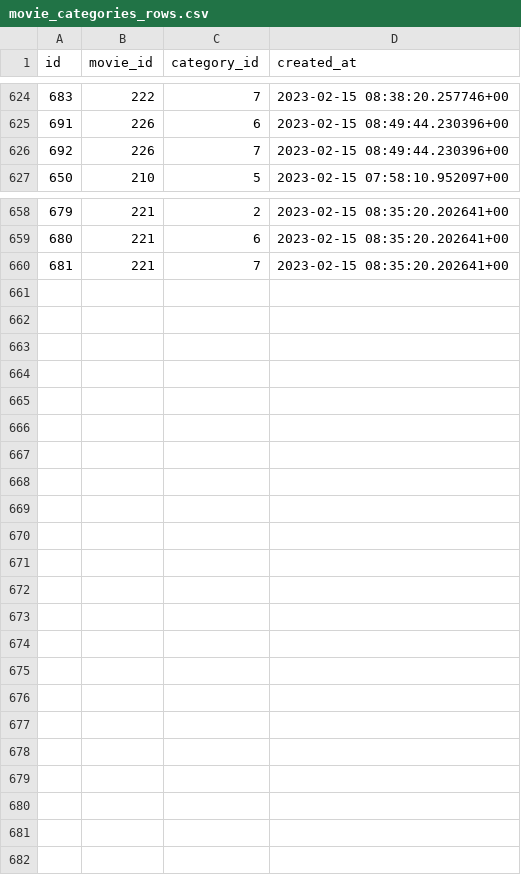
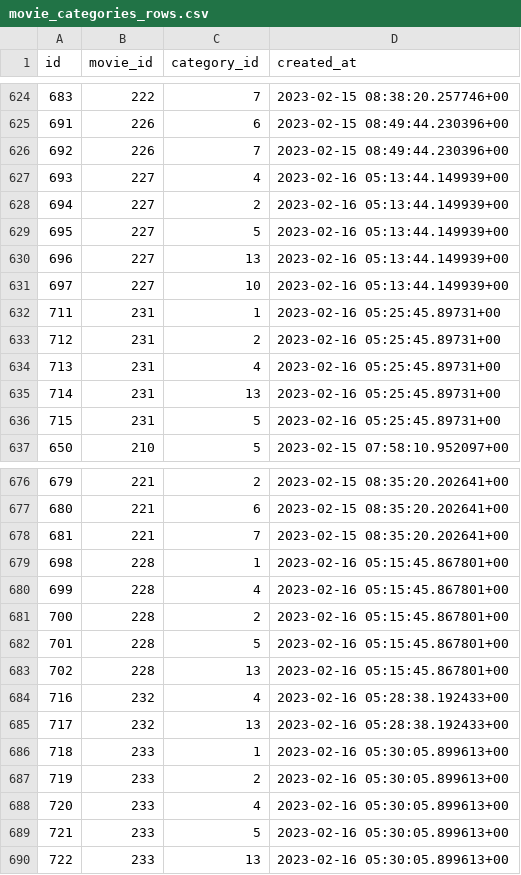
Before and after one commit to wahid-ari/next-supabase-movie, a CSV file: public/supabase-csv/movie_categories_rows.csv, drawn as a sheet; only a part is shown, gaps mark what is left out; the diff covers the shown part only; the diff names each change by its address in the sheet, - before the commit and + after, or states it on an @@ line.

```diff
--- a/public/supabase-csv/movie_categories_rows.csv
+++ b/public/supabase-csv/movie_categories_rows.csv
+row 627: 693 | 227 | 4 | 2023-02-16 05:13:44.149939+00
+row 628: 694 | 227 | 2 | 2023-02-16 05:13:44.149939+00
+row 629: 695 | 227 | 5 | 2023-02-16 05:13:44.149939+00
+row 630: 696 | 227 | 13 | 2023-02-16 05:13:44.149939+00
+row 631: 697 | 227 | 10 | 2023-02-16 05:13:44.149939+00
+row 632: 711 | 231 | 1 | 2023-02-16 05:25:45.89731+00
+row 633: 712 | 231 | 2 | 2023-02-16 05:25:45.89731+00
+row 634: 713 | 231 | 4 | 2023-02-16 05:25:45.89731+00
+row 635: 714 | 231 | 13 | 2023-02-16 05:25:45.89731+00
+row 636: 715 | 231 | 5 | 2023-02-16 05:25:45.89731+00
+row 679: 698 | 228 | 1 | 2023-02-16 05:15:45.867801+00
+row 680: 699 | 228 | 4 | 2023-02-16 05:15:45.867801+00
+row 681: 700 | 228 | 2 | 2023-02-16 05:15:45.867801+00
+row 682: 701 | 228 | 5 | 2023-02-16 05:15:45.867801+00
+row 683: 702 | 228 | 13 | 2023-02-16 05:15:45.867801+00
+row 684: 716 | 232 | 4 | 2023-02-16 05:28:38.192433+00
+row 685: 717 | 232 | 13 | 2023-02-16 05:28:38.192433+00
+row 686: 718 | 233 | 1 | 2023-02-16 05:30:05.899613+00
+row 687: 719 | 233 | 2 | 2023-02-16 05:30:05.899613+00
+row 688: 720 | 233 | 4 | 2023-02-16 05:30:05.899613+00
+row 689: 721 | 233 | 5 | 2023-02-16 05:30:05.899613+00
+row 690: 722 | 233 | 13 | 2023-02-16 05:30:05.899613+00
```
Also changed, not shown: 8 added rows elsewhere in this file, public/supabase-csv/countries_rows.csv, public/supabase-csv/directors_rows.csv, 4 other files.
